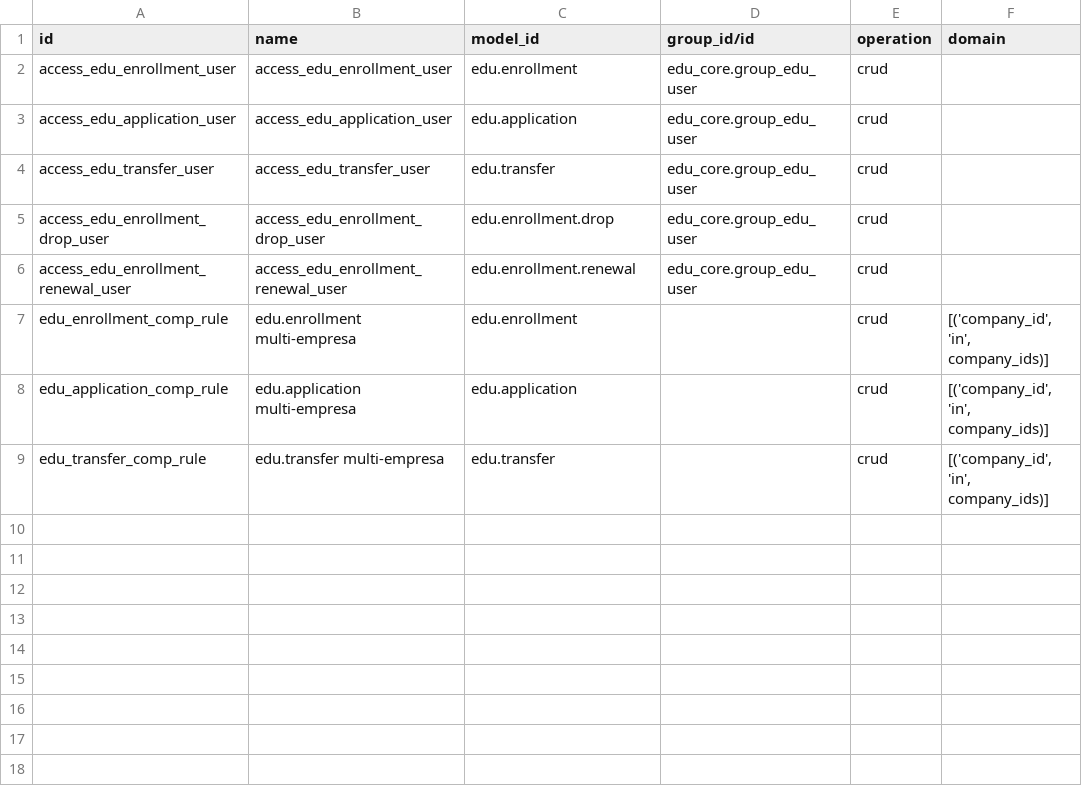
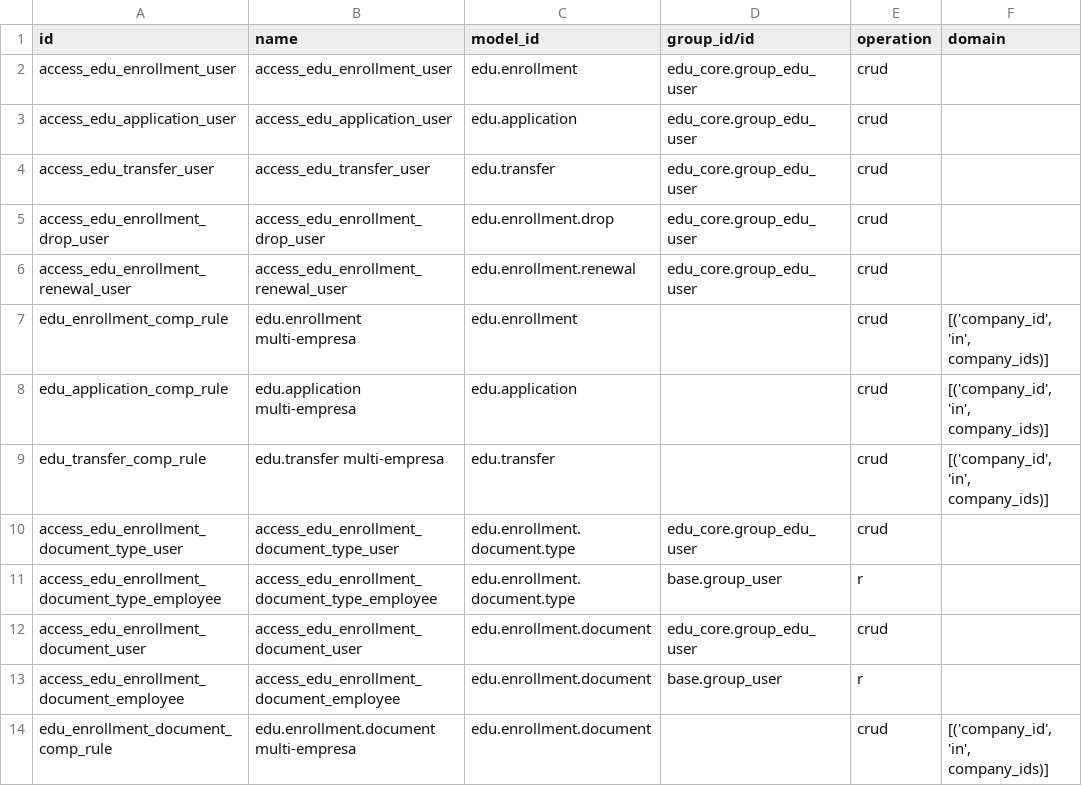
Before and after one commit to znattechnology/kututa-erp, a CSV file: custom_addons/edu_enrollment/security/ir.access.csv, drawn as a sheet.

```diff
--- a/custom_addons/edu_enrollment/security/ir.access.csv
+++ b/custom_addons/edu_enrollment/security/ir.access.csv
@@ -9 +9,6 @@ edu_application_comp_rule,edu.application multi-empresa,edu.application,,crud,"[
 edu_transfer_comp_rule,edu.transfer multi-empresa,edu.transfer,,crud,"[('company_id', 'in', company_ids)]"
+access_edu_enrollment_document_type_user,access_edu_enrollment_document_type_user,edu.enrollment.document.type,edu_core.group_edu_user,crud,
+access_edu_enrollment_document_type_employee,access_edu_enrollment_document_type_employee,edu.enrollment.document.type,base.group_user,r,
+access_edu_enrollment_document_user,access_edu_enrollment_document_user,edu.enrollment.document,edu_core.group_edu_user,crud,
+access_edu_enrollment_document_employee,access_edu_enrollment_document_employee,edu.enrollment.document,base.group_user,r,
+edu_enrollment_document_comp_rule,edu.enrollment.document multi-empresa,edu.enrollment.document,,crud,"[('company_id', 'in', company_ids)]"
```
Also changed, not shown: custom_addons/edu_core/security/ir.access.csv, 28 other files.
